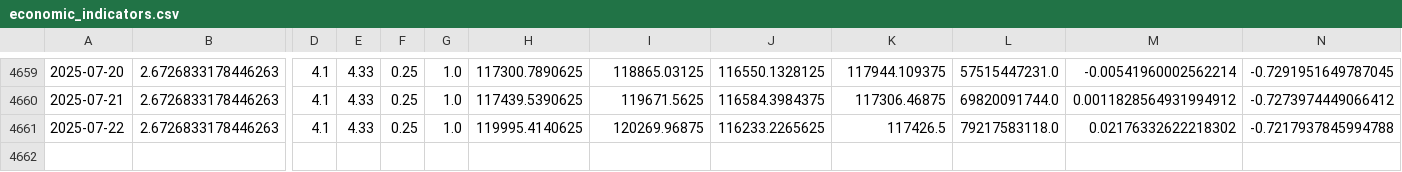
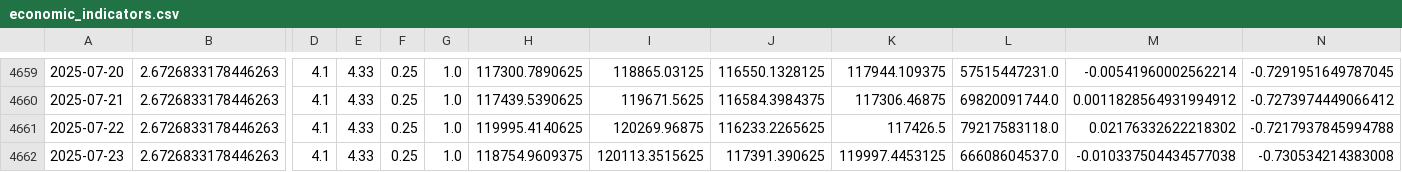
Before and after one commit to theomarzaki/theomarzaki.github.io, a CSV file: data/economic_indicators.csv, drawn as a sheet; only a part is shown, gaps mark what is left out; rows hold the shown columns only; the diff names each change by its address in the sheet, - before the commit and + after, or states it on an @@ line.

```diff
--- a/data/economic_indicators.csv
+++ b/data/economic_indicators.csv
+row 4662: 2025-07-23 | 2.6726833178446263 | 4.1 | 4.33 | 0.25 | 1.0 | 118754.9609375 | 120113.3515625 | 117391.390625 | 119997.4453125 | 66608604537.0 | -0.010337504434577038 | -0.730534214383008
```
Also changed, not shown: data/historical_data.csv, data/market_indicators.csv, 14 other files.
